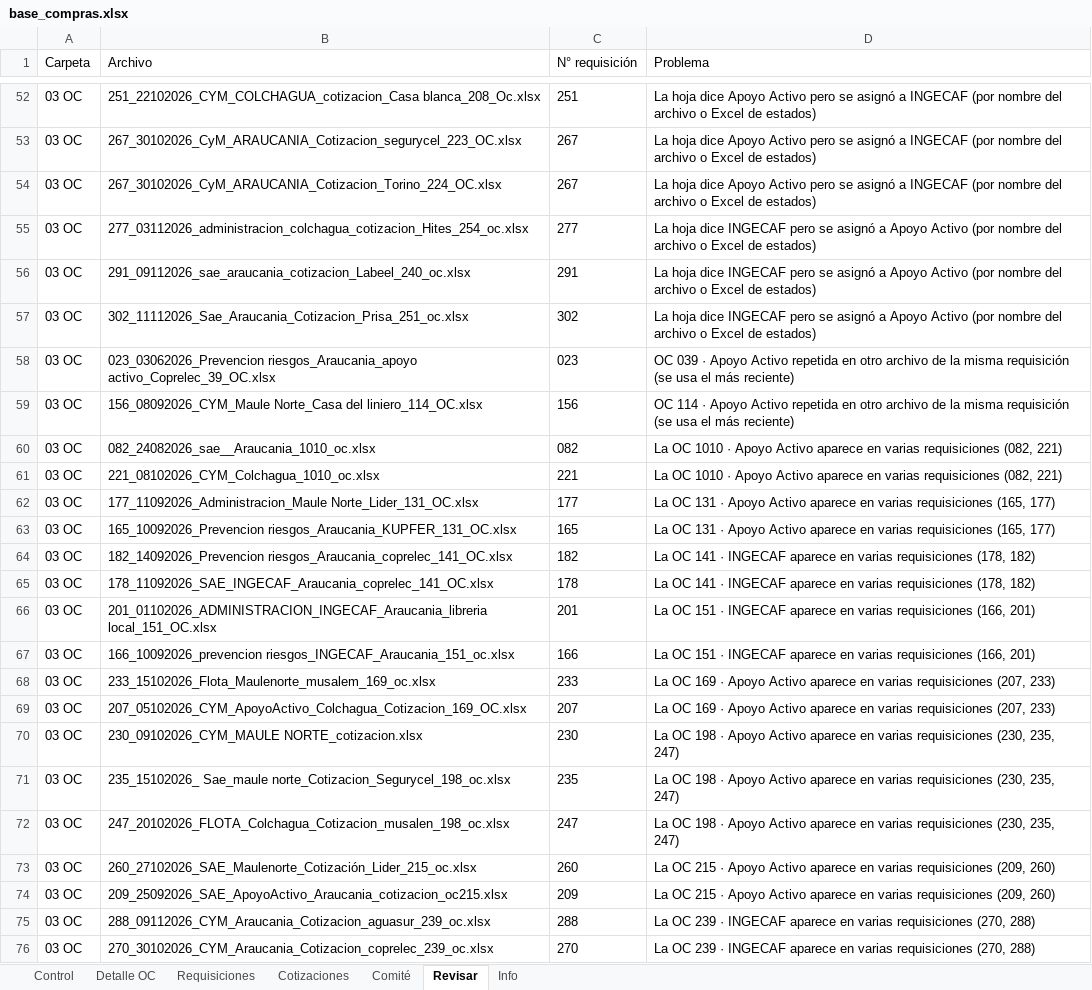
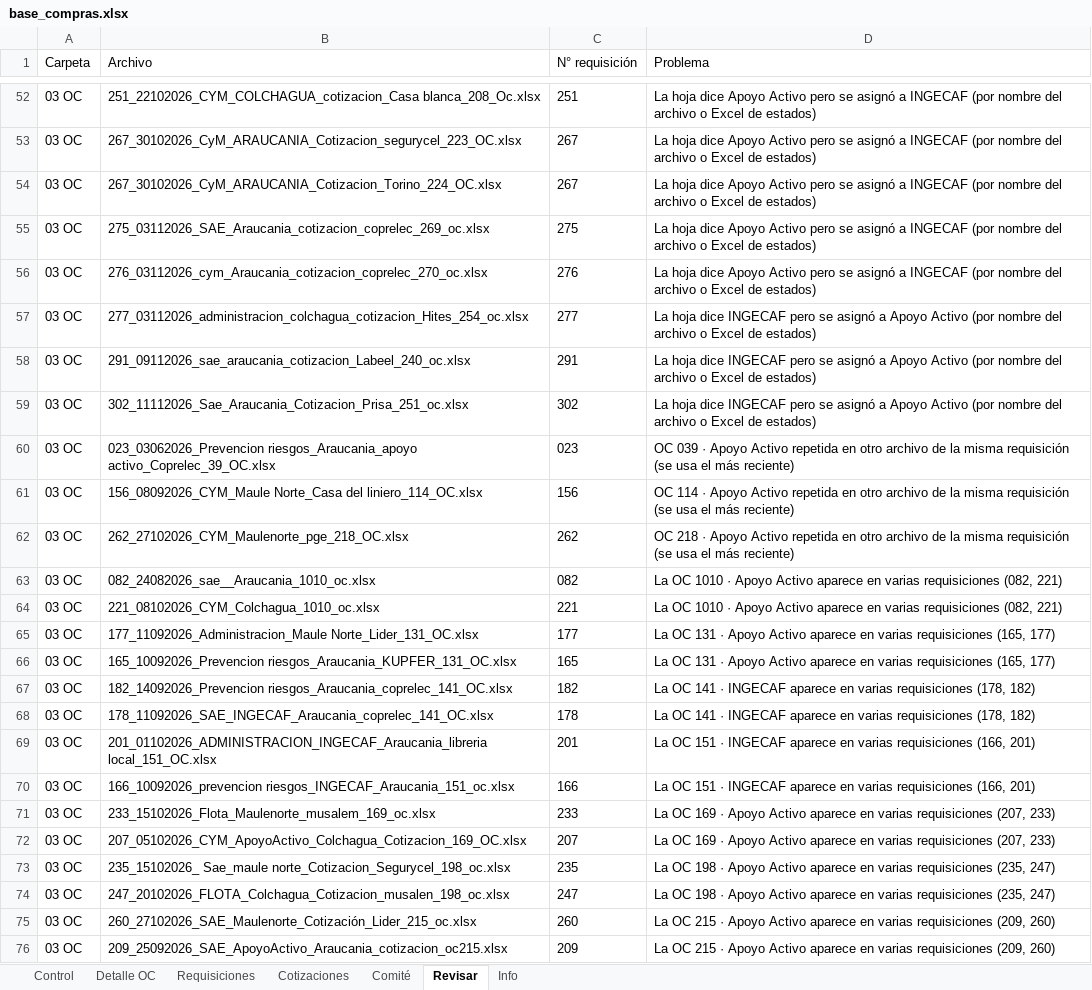
Before and after one commit to RodrigoCay/RequiAA, an Excel workbook: base_compras.xlsx, sheet Revisar, drawn as a sheet; only a part is shown, gaps mark what is left out; the shorter side is filled out with more unchanged rows; values as stored, in another font and other column widths than the file's, no borders; removed rows and columns are numbered as before the commit, all else as after; the diff names each change by its address in the sheet, - before the commit and + after, or states it on an @@ line.

```diff
--- a/base_compras.xlsx (sheet Revisar)
+++ b/base_compras.xlsx (sheet Revisar)
+row 55: 03 OC | 275_03112026_SAE_Araucania_cotizacion_coprelec_269_oc.xlsx | 275 | La hoja dice Apoyo Activo pero se asignó a INGECAF (por nombre del archivo o Excel de estados)
+row 56: 03 OC | 276_03112026_cym_Araucania_cotizacion_coprelec_270_oc.xlsx | 276 | La hoja dice Apoyo Activo pero se asignó a INGECAF (por nombre del archivo o Excel de estados)
+row 62: 03 OC | 262_27102026_CYM_Maulenorte_pge_218_OC.xlsx | 262 | OC 218 · Apoyo Activo repetida en otro archivo de la misma requisición (se usa el más reciente)
-row 70: 03 OC | 230_09102026_CYM_MAULE NORTE_cotizacion.xlsx | 230 | La OC 198 · Apoyo Activo aparece en varias requisiciones (230, 235, 247)
-D73:D74 (Problema): …varias requisiciones (230, 235, 247)
+D73:D74 (Problema): …varias requisiciones (235, 247)
```
Also changed, not shown: sheet Detalle OC, sheet Control, sheet Cotizaciones, sheet Info, sheet Comité.
